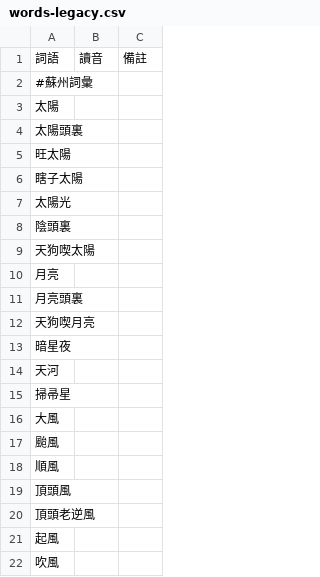
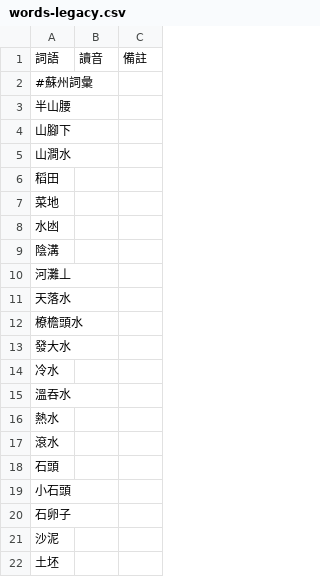
Before and after one commit to DINISHING/vocabulary, a CSV file: words-legacy.csv, drawn as a sheet; only a part is shown; the shorter side is filled out with more unchanged rows; the diff covers the shown part only; the diff names each change by its address in the sheet, - before the commit and + after, or states it on an @@ line.

```diff
--- a/words-legacy.csv
+++ b/words-legacy.csv
-row 3: 太陽
-row 4: 太陽頭裏
-row 5: 旺太陽
-row 6: 瞎子太陽
-row 7: 太陽光
-row 8: 陰頭裏
-row 9: 天狗喫太陽
-row 10: 月亮
-row 11: 月亮頭裏
-row 12: 天狗喫月亮
-row 13: 暗星夜
-row 14: 天河
-row 15: 掃帚星
-row 16: 大風
-row 17: 颱風
-row 18: 順風
-row 19: 頂頭風
-row 20: 頂頭老逆風
-row 21: 起風
-row 22: 吹風
```
Also changed, not shown: 109 removed rows elsewhere in this file, characters.csv, words.csv, 1 other file.
